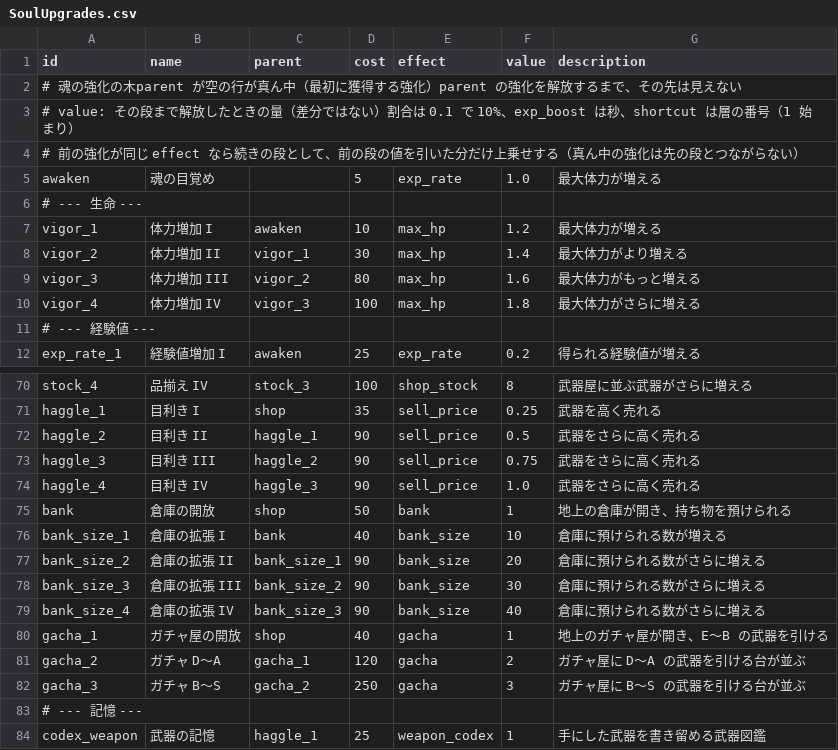
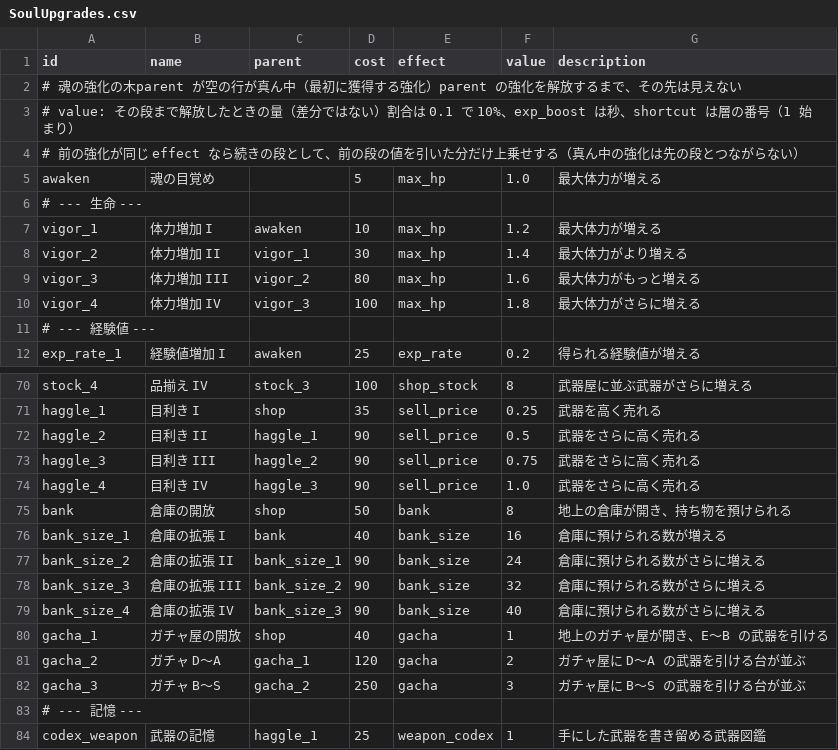
Before and after one commit to Hanibuchi/tps-dungeon, a CSV file: Assets/_Project/Settings/Tables/SoulUpgrades.csv, drawn as a sheet; only a part is shown, gaps mark what is left out.

```diff
--- a/Assets/_Project/Settings/Tables/SoulUpgrades.csv
+++ b/Assets/_Project/Settings/Tables/SoulUpgrades.csv
@@ -4,3 +4,3 @@ id,name,parent,cost,effect,value,description
 # 前の強化が同じ effect なら続きの段として、前の段の値を引いた分だけ上乗せする（真ん中の強化は先の段とつながらない）
-awaken,魂の目覚め,,5,exp_rate,1.0,最大体力が増える
+awaken,魂の目覚め,,5,max_hp,1.0,最大体力が増える
 # --- 生命 ---
@@ -74,6 +74,6 @@ haggle_3,目利き III,haggle_2,90,sell_price,0.75,武器をさらに高く売
 haggle_4,目利き IV,haggle_3,90,sell_price,1.0,武器をさらに高く売れる
-bank,倉庫の開放,shop,50,bank,1,地上の倉庫が開き、持ち物を預けられる
-bank_size_1,倉庫の拡張 I,bank,40,bank_size,10,倉庫に預けられる数が増える
-bank_size_2,倉庫の拡張 II,bank_size_1,90,bank_size,20,倉庫に預けられる数がさらに増える
-bank_size_3,倉庫の拡張 III,bank_size_2,90,bank_size,30,倉庫に預けられる数がさらに増える
+bank,倉庫の開放,shop,50,bank,8,地上の倉庫が開き、持ち物を預けられる
+bank_size_1,倉庫の拡張 I,bank,40,bank_size,16,倉庫に預けられる数が増える
+bank_size_2,倉庫の拡張 II,bank_size_1,90,bank_size,24,倉庫に預けられる数がさらに増える
+bank_size_3,倉庫の拡張 III,bank_size_2,90,bank_size,32,倉庫に預けられる数がさらに増える
 bank_size_4,倉庫の拡張 IV,bank_size_3,90,bank_size,40,倉庫に預けられる数がさらに増える
```
Also changed, not shown: 1 other file.
